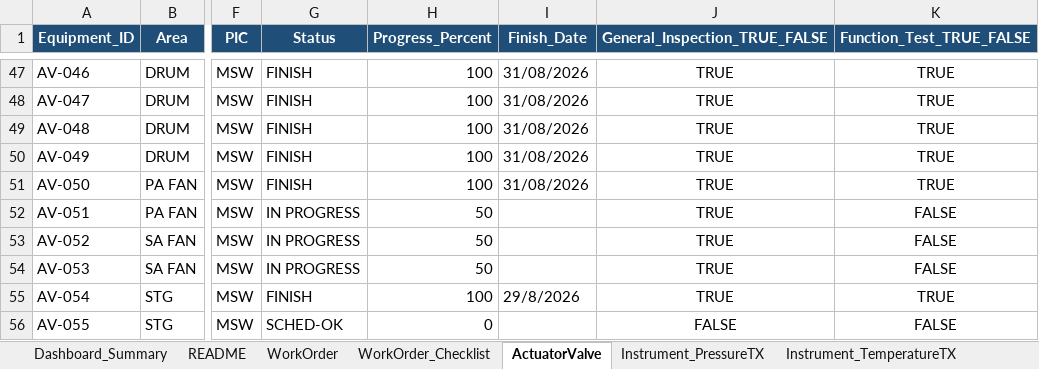
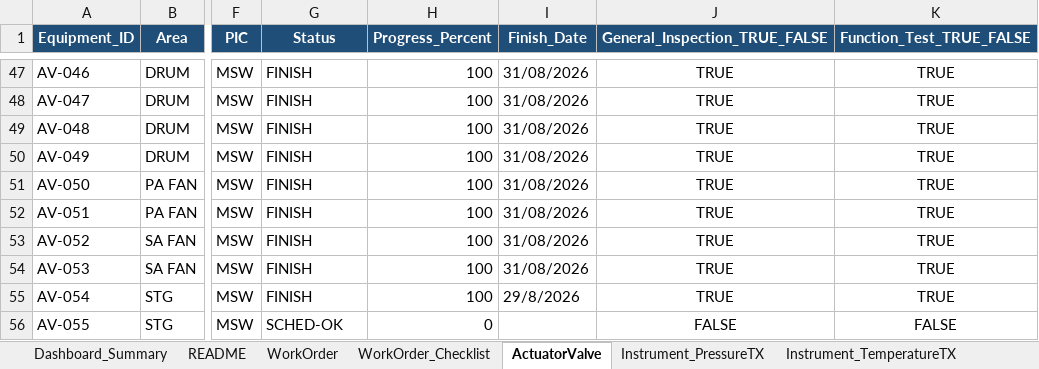
Before and after one commit to farhantandia/msw_eic_om, an Excel workbook: Template_Outage_EIC_Monitoring_unit 1.xlsx, sheet ActuatorValve, drawn as a sheet; only a part is shown, gaps mark what is left out; values as stored, in another font and other column widths than the file's, no borders; the diff names each change by its address in the sheet, - before the commit and + after, or states it on an @@ line.

```diff
--- a/Template_Outage_EIC_Monitoring_unit 1.xlsx (sheet ActuatorValve)
+++ b/Template_Outage_EIC_Monitoring_unit 1.xlsx (sheet ActuatorValve)
-G52:G54 (Status): IN PROGRESS
+G52:G54 (Status): FINISH
-H52:H54 (Progress_Percent): 50
+H52:H54 (Progress_Percent): 100
-I52:I54 (Finish_Date): (empty)
+I52:I54 (Finish_Date): 31/08/2026
-K52:K54 (Function_Test_TRUE_FALSE): FALSE
+K52:K54 (Function_Test_TRUE_FALSE): TRUE
```
Also changed, not shown: sheet WorkOrder, sheet WorkOrder_Checklist, sheet Instrument_PressureTX, 1 other file.
